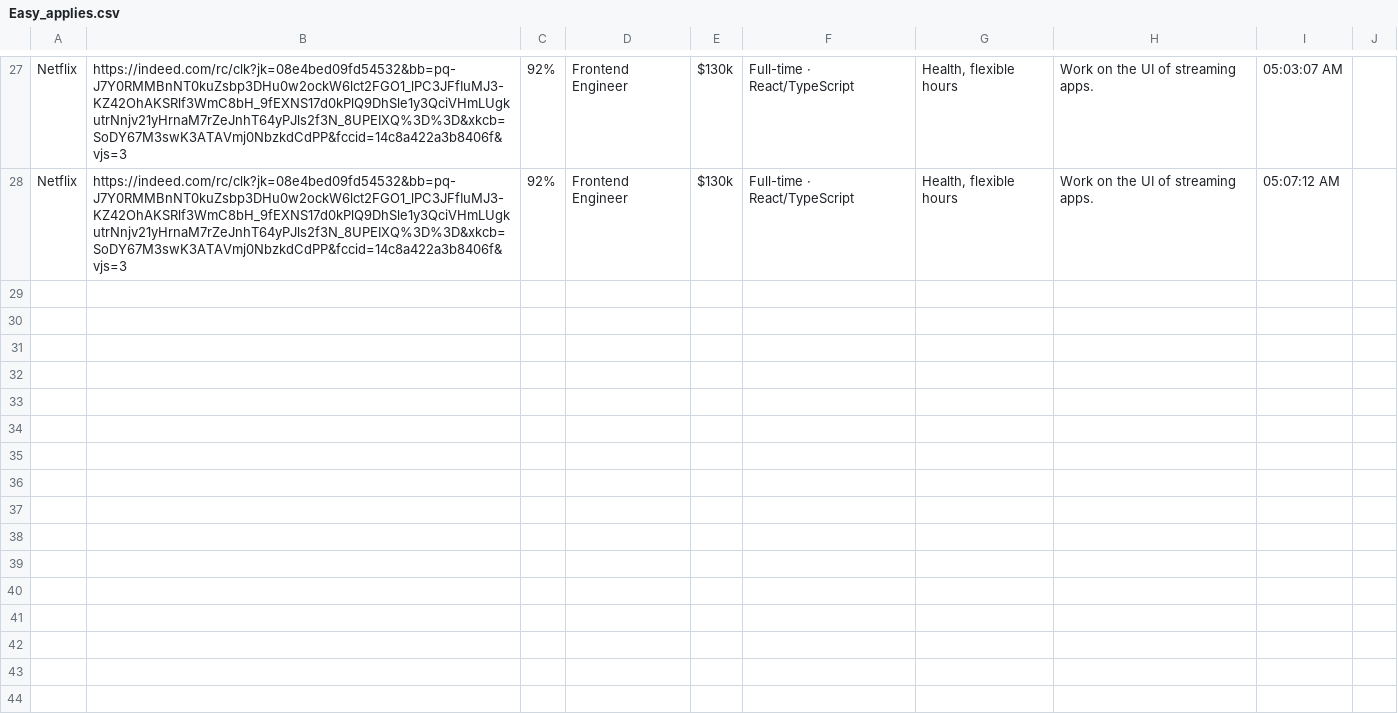
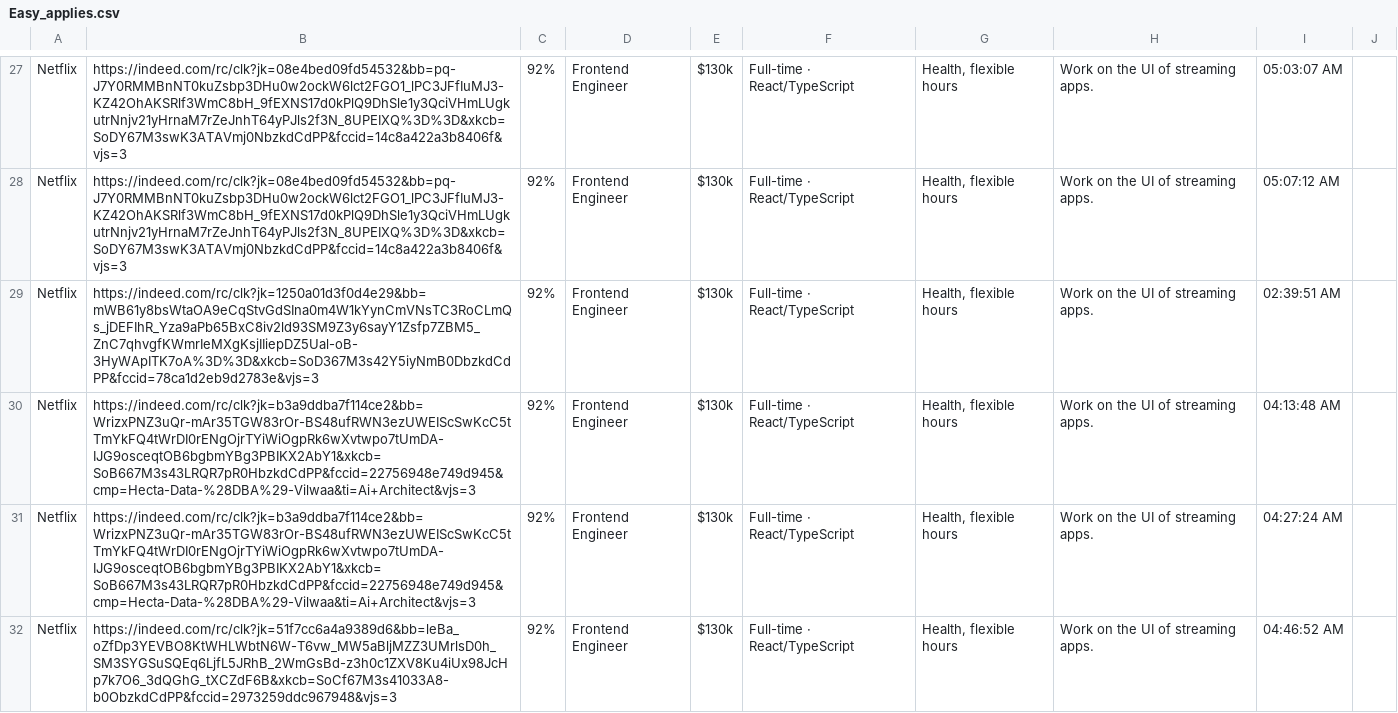
Before and after one commit to JanHamas/CareerFlow, a CSV file: output/Easy_applies.csv, drawn as a sheet; only a part is shown, gaps mark what is left out; the diff covers the shown part only; the diff names each change by its address in the sheet, - before the commit and + after, or states it on an @@ line.

```diff
--- a/output/Easy_applies.csv
+++ b/output/Easy_applies.csv
+row 29: Netflix | https://indeed.com/rc/clk?jk=1250a01d3f0d4e29&bb=mWB61y8bsWtaOA9eCqStvGdSIna0m4W1kYynCmVNsTC3RoCLmQs_jDEFIhR_Yza9aPb65BxC8iv2ld93SM9Z3y6sayY1Zsfp7ZBM5_ZnC7qhvgfKWmrIeMXgKsjIIiepDZ5Ual-oB-3HyWApITK7oA%3D%3D&xkcb=SoD367M3s42Y5iyNmB0DbzkdCdPP&fccid=78ca1d2eb9d2783e&vjs=3 | 92% | Frontend Engineer | $130k | Full-time · React/TypeScript | Health, flexible hours | Work on the UI of streaming apps. | 02:39:51 AM
+row 30: Netflix | https://indeed.com/rc/clk?jk=b3a9ddba7f114ce2&bb=WrizxPNZ3uQr-mAr35TGW83rOr-BS48ufRWN3ezUWEIScSwKcC5tTmYkFQ4tWrDI0rENgOjrTYiWiOgpRk6wXvtwpo7tUmDA-IJG9osceqtOB6bgbmYBg3PBIKX2AbY1&xkcb=SoB667M3s43LRQR7pR0HbzkdCdPP&fccid=22756948e749d945&cmp=Hecta-Data-%28DBA%29-Vilwaa&ti=Ai+Architect&vjs=3 | 92% | Frontend Engineer | $130k | Full-time · React/TypeScript | Health, flexible hours | Work on the UI of streaming apps. | 04:13:48 AM
+row 31: Netflix | https://indeed.com/rc/clk?jk=b3a9ddba7f114ce2&bb=WrizxPNZ3uQr-mAr35TGW83rOr-BS48ufRWN3ezUWEIScSwKcC5tTmYkFQ4tWrDI0rENgOjrTYiWiOgpRk6wXvtwpo7tUmDA-IJG9osceqtOB6bgbmYBg3PBIKX2AbY1&xkcb=SoB667M3s43LRQR7pR0HbzkdCdPP&fccid=22756948e749d945&cmp=Hecta-Data-%28DBA%29-Vilwaa&ti=Ai+Architect&vjs=3 | 92% | Frontend Engineer | $130k | Full-time · React/TypeScript | Health, flexible hours | Work on the UI of streaming apps. | 04:27:24 AM
+row 32: Netflix | https://indeed.com/rc/clk?jk=51f7cc6a4a9389d6&bb=leBa_oZfDp3YEVBO8KtWHLWbtN6W-T6vw_MW5aBljMZZ3UMrlsD0h_SM3SYGSuSQEq6LjfL5JRhB_2WmGsBd-z3h0c1ZXV8Ku4iUx98JcHp7k7O6_3dQGhG_tXCZdF6B&xkcb=SoCf67M3s41033A8-b0ObzkdCdPP&fccid=2973259ddc967948&vjs=3 | 92% | Frontend Engineer | $130k | Full-time · React/TypeScript | Health, flexible hours | Work on the UI of streaming apps. | 04:46:52 AM
```
Also changed, not shown: 4 added rows elsewhere in this file, 37 other files.
